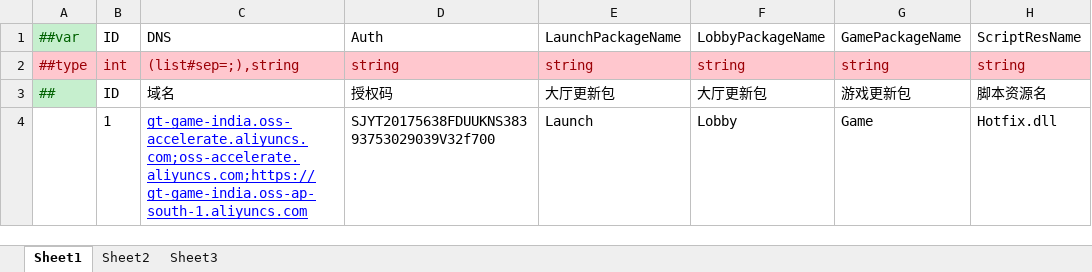
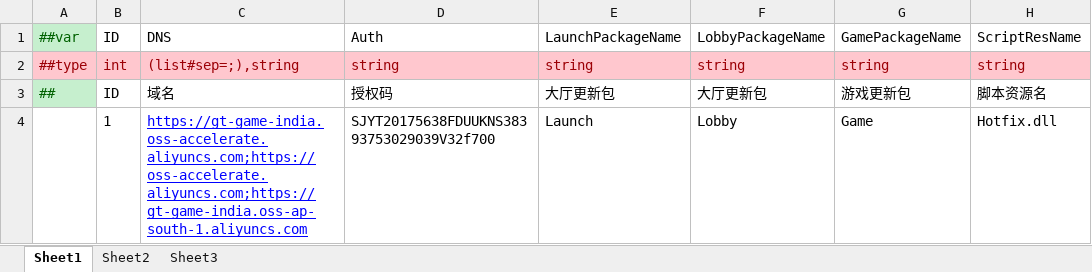
Before and after one commit to lyqilo/ClientConfig, an Excel workbook: LubanLaunchConfig/Datas/LaunchPreConfig.xlsx, sheet Sheet1, drawn as a sheet; only a part is shown; values as stored, in another font and other column widths than the file's, no borders; the diff names each change by its address in the sheet, - before the commit and + after, or states it on an @@ line.

```diff
--- a/LubanLaunchConfig/Datas/LaunchPreConfig.xlsx (sheet Sheet1)
+++ b/LubanLaunchConfig/Datas/LaunchPreConfig.xlsx (sheet Sheet1)
-C4: gt-game-india.oss-accelerate.aliyuncs.com;oss-accelerate.aliyuncs.com;https://gt-game-india.oss-ap-south-1.aliyuncs.com
+C4: https://gt-game-india.oss-accelerate.aliyuncs.com;https://oss-accelerate.aliyuncs.com;https://gt-game-india.oss-ap-south-1.aliyuncs.com
```
Also changed, not shown: LubanLaunchConfig/Datas/LaunchConfig.xlsx, 3 other files.
